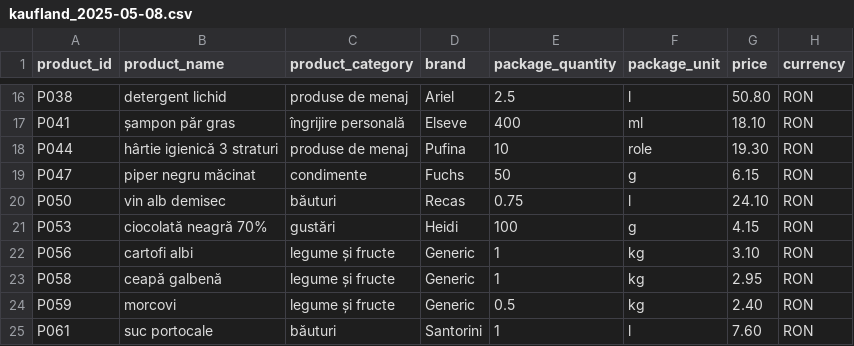
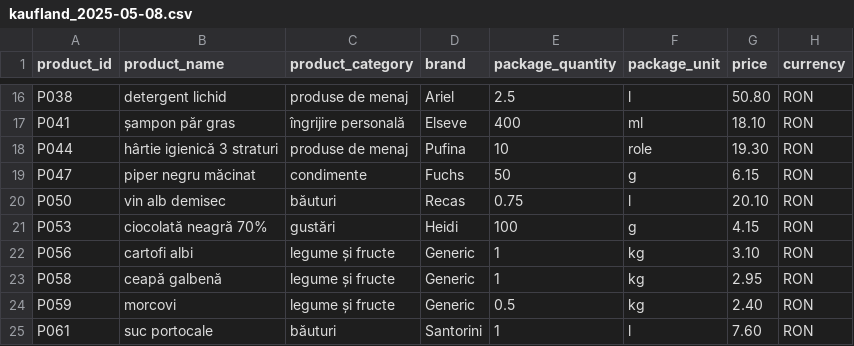
Before and after one commit to DanciuAlexTeodor/Accesa-Price-Comparator-Market, a CSV file: src/main/resources/kaufland_2025-05-08.csv, drawn as a sheet; only a part is shown, gaps mark what is left out.

```diff
--- a/src/main/resources/kaufland_2025-05-08.csv
+++ b/src/main/resources/kaufland_2025-05-08.csv
@@ -19,3 +19,3 @@ P044;hârtie igienică 3 straturi;produse de menaj;Pufina;10;role;19.30;RON
 P047;piper negru măcinat;condimente;Fuchs;50;g;6.15;RON
-P050;vin alb demisec;băuturi;Recas;0.75;l;24.10;RON
+P050;vin alb demisec;băuturi;Recas;0.75;l;20.10;RON
 P053;ciocolată neagră 70%;gustări;Heidi;100;g;4.15;RON
```
Also changed, not shown: src/main/resources/kaufland_discounts_2025-05-01.csv, target/classes/kaufland_2025-05-08.csv, 15 other files.
